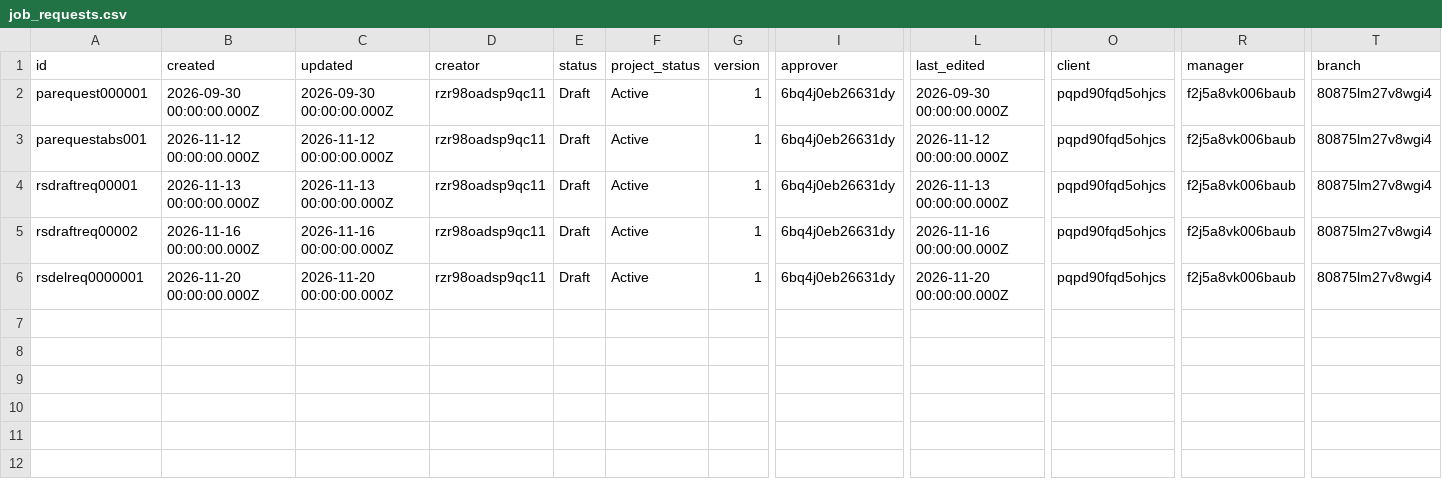
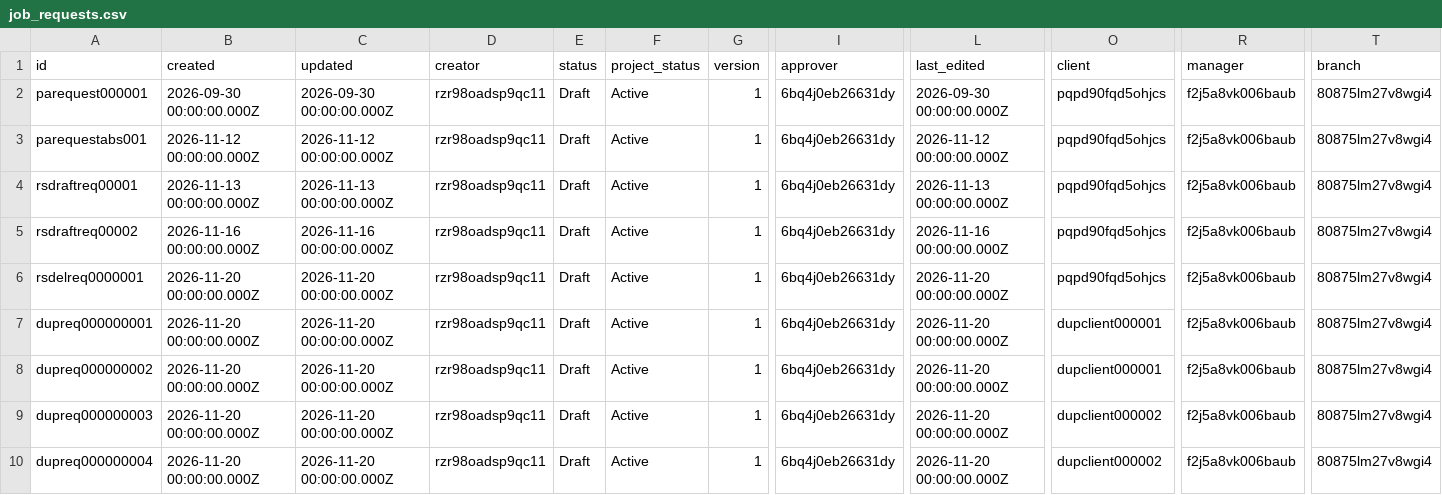
Before and after one commit to tbt-eng/tybalt_turbo, a CSV file: app/test_seed_data/data/job_requests.csv, drawn as a sheet; only a part is shown, gaps mark what is left out; rows hold the shown columns only; the diff names each change by its address in the sheet, - before the commit and + after, or states it on an @@ line.

```diff
--- a/app/test_seed_data/data/job_requests.csv
+++ b/app/test_seed_data/data/job_requests.csv
+row 7: dupreq000000001 | 2026-11-20 00:00:00.000Z | 2026-11-20 00:00:00.000Z | rzr98oadsp9qc11 | Draft | Active | 1 | 6bq4j0eb26631dy | 2026-11-20 00:00:00.000Z | dupclient000001 | f2j5a8vk006baub | 80875lm27v8wgi4
+row 8: dupreq000000002 | 2026-11-20 00:00:00.000Z | 2026-11-20 00:00:00.000Z | rzr98oadsp9qc11 | Draft | Active | 1 | 6bq4j0eb26631dy | 2026-11-20 00:00:00.000Z | dupclient000001 | f2j5a8vk006baub | 80875lm27v8wgi4
+row 9: dupreq000000003 | 2026-11-20 00:00:00.000Z | 2026-11-20 00:00:00.000Z | rzr98oadsp9qc11 | Draft | Active | 1 | 6bq4j0eb26631dy | 2026-11-20 00:00:00.000Z | dupclient000002 | f2j5a8vk006baub | 80875lm27v8wgi4
+row 10: dupreq000000004 | 2026-11-20 00:00:00.000Z | 2026-11-20 00:00:00.000Z | rzr98oadsp9qc11 | Draft | Active | 1 | 6bq4j0eb26631dy | 2026-11-20 00:00:00.000Z | dupclient000002 | f2j5a8vk006baub | 80875lm27v8wgi4
```
Also changed, not shown: app/test_seed_data/data/clients.csv, app/test_seed_data/data/jobs.csv, 19 other files.
